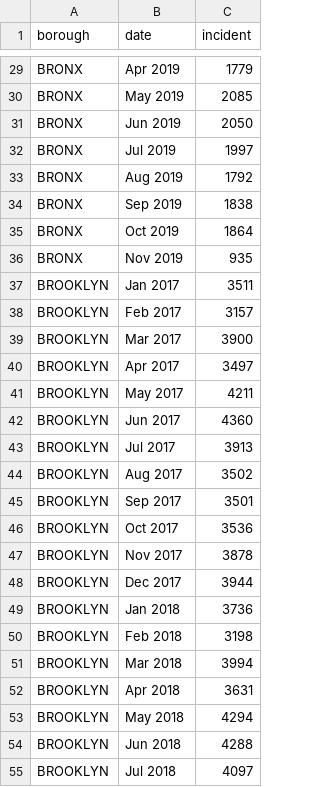
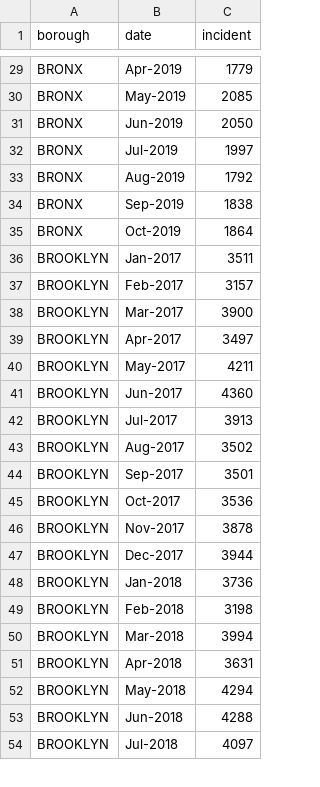
Before and after one commit to azbir3/Project_3_Visualization, a CSV file: d3/data/line_monthYr_borough.csv, drawn as a sheet; only a part is shown, gaps mark what is left out; removed rows and columns are numbered as before the commit, all else as after; the diff covers the shown part only; the diff names each change by its address in the sheet, - before the commit and + after, or states it on an @@ line.

```diff
--- a/d3/data/line_monthYr_borough.csv
+++ b/d3/data/line_monthYr_borough.csv
-B29 (date): Apr 2019
+B29 (date): Apr-2019
-B30 (date): May 2019
+B30 (date): May-2019
-B31 (date): Jun 2019
+B31 (date): Jun-2019
-B32 (date): Jul 2019
+B32 (date): Jul-2019
-B33 (date): Aug 2019
+B33 (date): Aug-2019
-B34 (date): Sep 2019
+B34 (date): Sep-2019
-B35 (date): Oct 2019
+B35 (date): Oct-2019
-row 36: BRONX | Nov 2019 | 935
-B36 (date): Jan 2017
+B36 (date): Jan-2017
-B37 (date): Feb 2017
+B37 (date): Feb-2017
-B38 (date): Mar 2017
+B38 (date): Mar-2017
-B39 (date): Apr 2017
+B39 (date): Apr-2017
-B40 (date): May 2017
+B40 (date): May-2017
-B41 (date): Jun 2017
+B41 (date): Jun-2017
-B42 (date): Jul 2017
+B42 (date): Jul-2017
-B43 (date): Aug 2017
+B43 (date): Aug-2017
-B44 (date): Sep 2017
+B44 (date): Sep-2017
-B45 (date): Oct 2017
+B45 (date): Oct-2017
-B46 (date): Nov 2017
+B46 (date): Nov-2017
-B47 (date): Dec 2017
+B47 (date): Dec-2017
-B48 (date): Jan 2018
+B48 (date): Jan-2018
-B49 (date): Feb 2018
+B49 (date): Feb-2018
-B50 (date): Mar 2018
+B50 (date): Mar-2018
-B51 (date): Apr 2018
+B51 (date): Apr-2018
-B52 (date): May 2018
+B52 (date): May-2018
-B53 (date): Jun 2018
+B53 (date): Jun-2018
-B54 (date): Jul 2018
+B54 (date): Jul-2018
```
Also changed, not shown: 4 removed rows and 144 edited cells elsewhere in this file, 8 other files.
